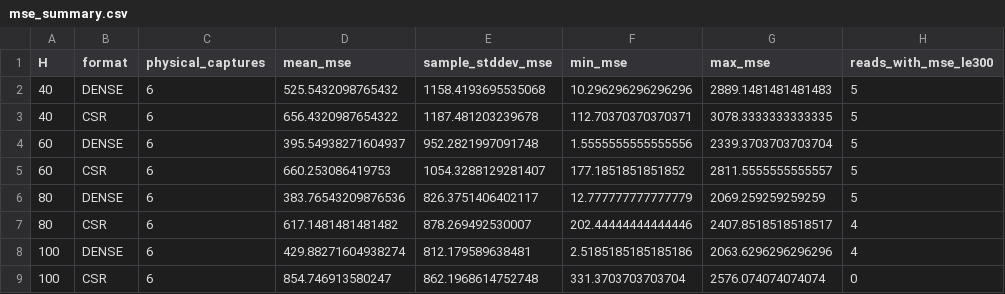
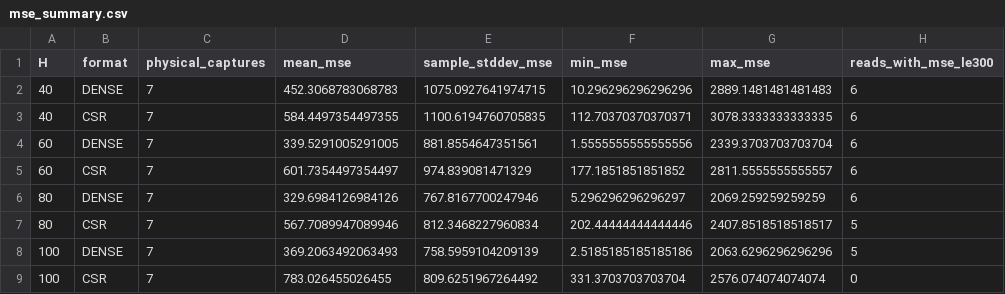
Before and after one commit to masa603/chatgpt, a CSV file: teacher_result_v10/fresh_readings/mse_summary.csv, drawn as a sheet; only a part is shown; the diff names each change by its address in the sheet, - before the commit and + after, or states it on an @@ line.

```diff
--- a/teacher_result_v10/fresh_readings/mse_summary.csv
+++ b/teacher_result_v10/fresh_readings/mse_summary.csv
-C2:C9 (physical_captures): 6
+C2:C9 (physical_captures): 7
-D2 (mean_mse): 525.5432098765432
+D2 (mean_mse): 452.3068783068783
-E2 (sample_stddev_mse): 1158.4193695535068
+E2 (sample_stddev_mse): 1075.0927641974715
-H2:H6 (reads_with_mse_le300): 5
+H2:H6 (reads_with_mse_le300): 6
-D3 (mean_mse): 656.4320987654322
+D3 (mean_mse): 584.4497354497355
-E3 (sample_stddev_mse): 1187.481203239678
+E3 (sample_stddev_mse): 1100.6194760705835
-D4 (mean_mse): 395.54938271604937
+D4 (mean_mse): 339.5291005291005
-E4 (sample_stddev_mse): 952.2821997091748
+E4 (sample_stddev_mse): 881.8554647351561
-D5 (mean_mse): 660.253086419753
+D5 (mean_mse): 601.7354497354497
-E5 (sample_stddev_mse): 1054.3288129281407
+E5 (sample_stddev_mse): 974.839081471329
-D6 (mean_mse): 383.76543209876536
+D6 (mean_mse): 329.6984126984126
-E6 (sample_stddev_mse): 826.3751406402117
+E6 (sample_stddev_mse): 767.8167700247946
-F6 (min_mse): 12.777777777777779
+F6 (min_mse): 5.296296296296297
-D7 (mean_mse): 617.1481481481482
+D7 (mean_mse): 567.7089947089946
-E7 (sample_stddev_mse): 878.269492530007
+E7 (sample_stddev_mse): 812.3468227960834
-H7:H8 (reads_with_mse_le300): 4
+H7:H8 (reads_with_mse_le300): 5
-D8 (mean_mse): 429.88271604938274
+D8 (mean_mse): 369.2063492063493
-E8 (sample_stddev_mse): 812.179589638481
+E8 (sample_stddev_mse): 758.5959104209139
-D9 (mean_mse): 854.746913580247
+D9 (mean_mse): 783.026455026455
-E9 (sample_stddev_mse): 862.1968614752748
+E9 (sample_stddev_mse): 809.6251967264492
```
Also changed, not shown: teacher_result_v10/fresh_readings/mse_results.csv, teacher_result_v10/fresh_readings/paired_comparisons.csv, 28 other files.
